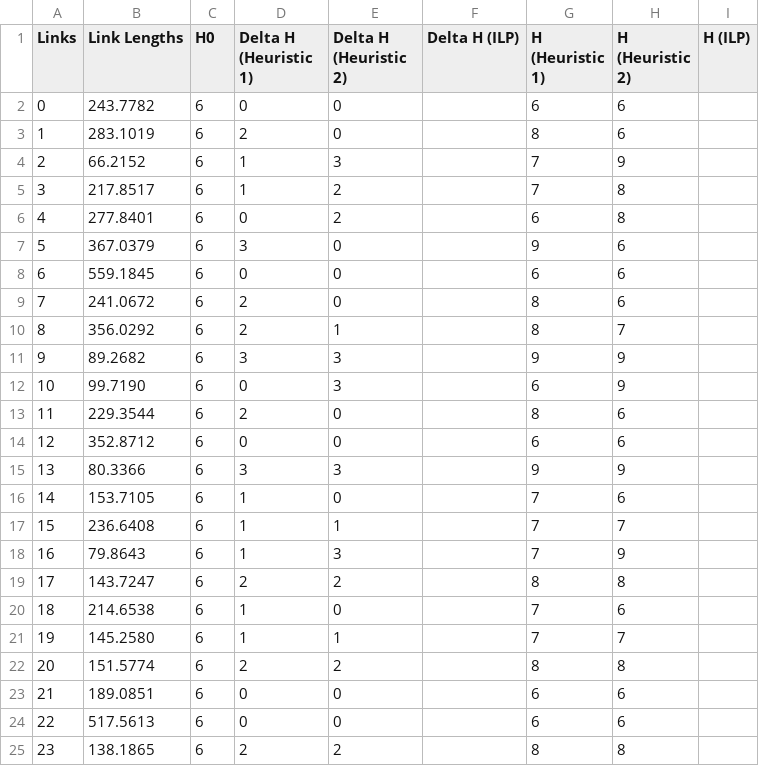
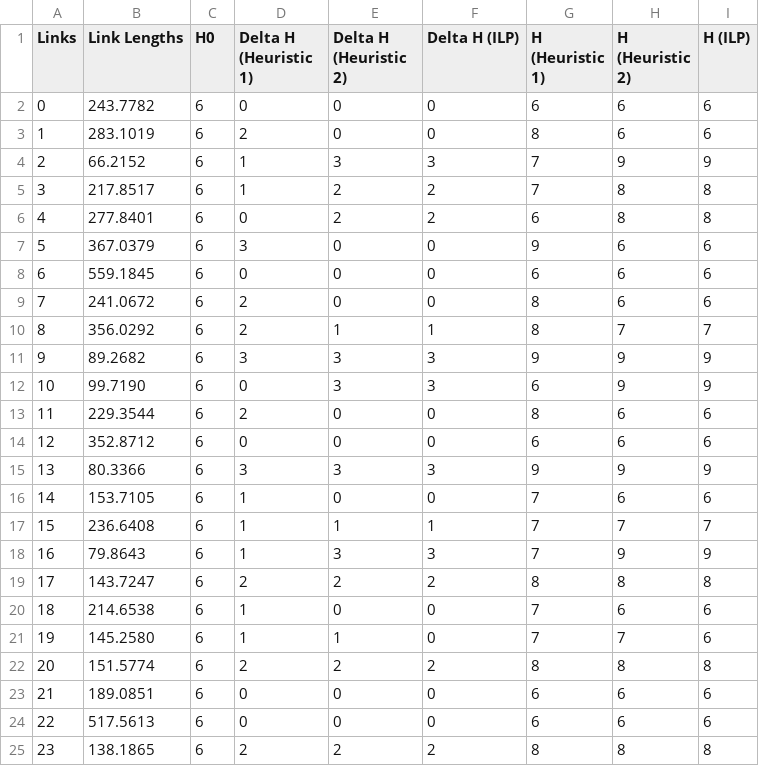
Before and after one commit to revpeter/fradir_ilp, a CSV file: results/italy_995/upgrade_level/SB0/upgrade_italy_995_TFA0.0006_SB0.csv, drawn as a sheet; only a part is shown; the diff covers the shown part only.

```diff
--- a/results/italy_995/upgrade_level/SB0/upgrade_italy_995_TFA0.0006_SB0.csv
+++ b/results/italy_995/upgrade_level/SB0/upgrade_italy_995_TFA0.0006_SB0.csv
@@ -1,25 +1,25 @@
 Links,Link Lengths,H0,Delta H (Heuristic 1),Delta H (Heuristic 2),Delta H (ILP),H (Heuristic 1),H (Heuristic 2),H (ILP)
-0,243.7782,6,0,0,,6,6,
-1,283.1019,6,2,0,,8,6,
-2,66.2152,6,1,3,,7,9,
-3,217.8517,6,1,2,,7,8,
-4,277.8401,6,0,2,,6,8,
-5,367.0379,6,3,0,,9,6,
-6,559.1845,6,0,0,,6,6,
-7,241.0672,6,2,0,,8,6,
-8,356.0292,6,2,1,,8,7,
-9,89.2682,6,3,3,,9,9,
-10,99.7190,6,0,3,,6,9,
-11,229.3544,6,2,0,,8,6,
-12,352.8712,6,0,0,,6,6,
-13,80.3366,6,3,3,,9,9,
-14,153.7105,6,1,0,,7,6,
-15,236.6408,6,1,1,,7,7,
-16,79.8643,6,1,3,,7,9,
-17,143.7247,6,2,2,,8,8,
-18,214.6538,6,1,0,,7,6,
-19,145.2580,6,1,1,,7,7,
-20,151.5774,6,2,2,,8,8,
-21,189.0851,6,0,0,,6,6,
-22,517.5613,6,0,0,,6,6,
-23,138.1865,6,2,2,,8,8,
+0,243.7782,6,0,0,0,6,6,6
+1,283.1019,6,2,0,0,8,6,6
+2,66.2152,6,1,3,3,7,9,9
+3,217.8517,6,1,2,2,7,8,8
+4,277.8401,6,0,2,2,6,8,8
+5,367.0379,6,3,0,0,9,6,6
+6,559.1845,6,0,0,0,6,6,6
+7,241.0672,6,2,0,0,8,6,6
+8,356.0292,6,2,1,1,8,7,7
+9,89.2682,6,3,3,3,9,9,9
+10,99.7190,6,0,3,3,6,9,9
+11,229.3544,6,2,0,0,8,6,6
+12,352.8712,6,0,0,0,6,6,6
+13,80.3366,6,3,3,3,9,9,9
+14,153.7105,6,1,0,0,7,6,6
+15,236.6408,6,1,1,1,7,7,7
+16,79.8643,6,1,3,3,7,9,9
+17,143.7247,6,2,2,2,8,8,8
+18,214.6538,6,1,0,0,7,6,6
+19,145.2580,6,1,1,0,7,7,6
+20,151.5774,6,2,2,2,8,8,8
+21,189.0851,6,0,0,0,6,6,6
+22,517.5613,6,0,0,0,6,6,6
+23,138.1865,6,2,2,2,8,8,8
```
Also changed, not shown: 22 edited cells elsewhere in this file, results/italy_995/comparison_italy_995_SB0.csv, results/italy_995/comparison_italy_995_SB1.csv, 43 other files.
